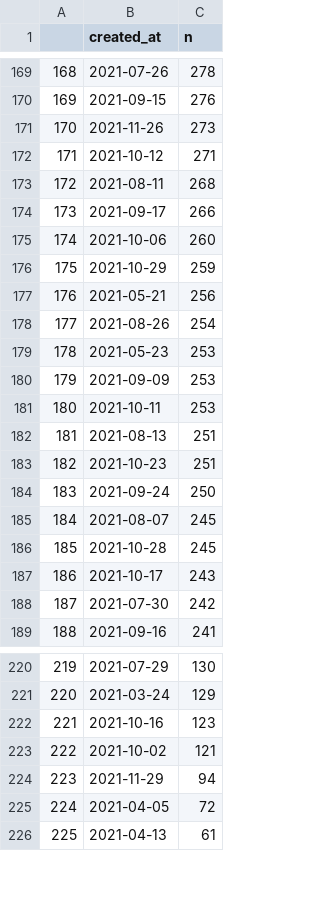
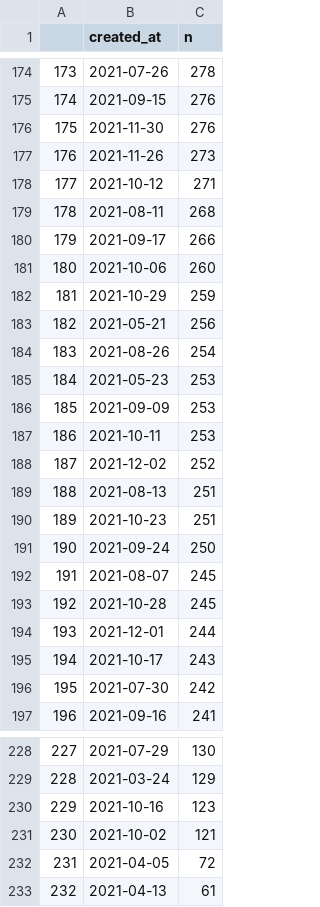
Before and after one commit to adamoxford/mgtweets, a CSV file: dayTweets.csv, drawn as a sheet; only a part is shown, gaps mark what is left out; removed rows and columns are numbered as before the commit, all else as after; the diff covers the shown part only; the diff names each change by its address in the sheet, - before the commit and + after, or states it on an @@ line.

```diff
--- a/dayTweets.csv
+++ b/dayTweets.csv
@@ column A renumbered from row 7 down @@
+row 176: 175 | 2021-11-30 | 276
+row 188: 187 | 2021-12-02 | 252
+row 194: 193 | 2021-12-01 | 244
-row 224: 223 | 2021-11-29 | 94
```
Also changed, not shown: 7 added rows and 2 removed rows elsewhere in this file.
